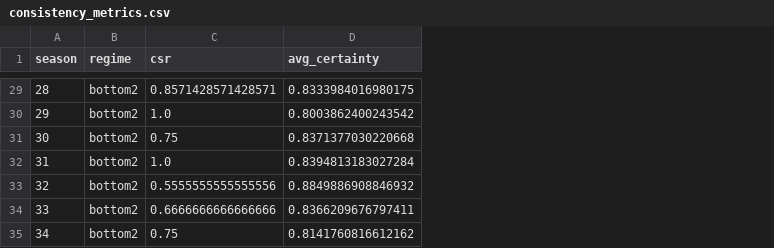
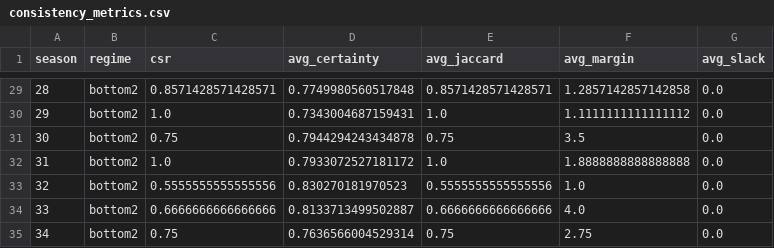
Before and after one commit to HUST-hetaisheng/2026-repo, a CSV file: data/consistency_metrics.csv, drawn as a sheet; only a part is shown, gaps mark what is left out; the diff covers the shown part only; the diff names each change by its address in the sheet, - before the commit and + after, or states it on an @@ line.

```diff
--- a/data/consistency_metrics.csv
+++ b/data/consistency_metrics.csv
+column E (avg_jaccard), rows 29-35: 0.8571428571428571 | 1.0 | 0.75 | 1.0 | 0.5555555555555556 | 0.6666666666666666 | 0.75
+column F (avg_margin), rows 29-35: 1.2857142857142858 | 1.1111111111111112 | 3.5 | 1.8888888888888888 | 1.0 | 4.0 | 2.75
+column G (avg_slack), rows 29-35: all 0.0
-D29 (avg_certainty): 0.8333984016980175
+D29 (avg_certainty): 0.7749980560517848
-D30 (avg_certainty): 0.8003862400243542
+D30 (avg_certainty): 0.7343004687159431
-D31 (avg_certainty): 0.8371377030220668
+D31 (avg_certainty): 0.7944294243434878
-D32 (avg_certainty): 0.8394813183027284
+D32 (avg_certainty): 0.7933072527181172
-D33 (avg_certainty): 0.8849886908846932
+D33 (avg_certainty): 0.830270181970523
-D34 (avg_certainty): 0.8366209676797411
+D34 (avg_certainty): 0.8133713499502887
-D35 (avg_certainty): 0.8141760816612162
+D35 (avg_certainty): 0.7636566004529314
```
Also changed, not shown: 27 edited cells elsewhere in this file, 8 other files.
